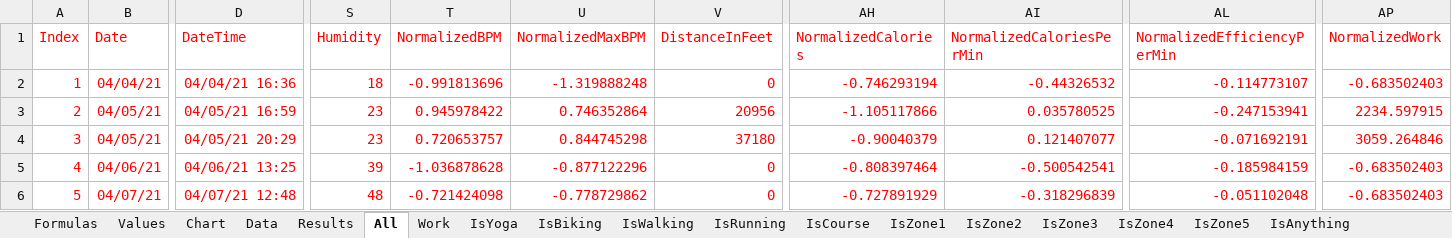
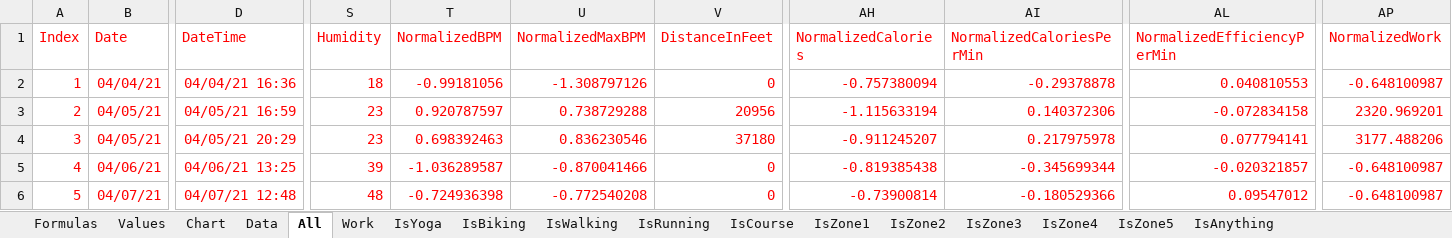
Before and after one commit to jburer/HRExercise, an Excel workbook: HR Exercise Training.xlsx, sheet All, drawn as a sheet; only a part is shown, gaps mark what is left out; values as stored, in another font and other column widths than the file's, no borders; the diff covers the shown part only; the diff names each change by its address in the sheet, - before the commit and + after, or states it on an @@ line.

```diff
--- a/HR Exercise Training.xlsx (sheet All)
+++ b/HR Exercise Training.xlsx (sheet All)
-sheet tab: Results
-T2 (NormalizedBPM): -0.991813696
+T2 (NormalizedBPM): -0.99181056
-U2 (NormalizedMaxBPM): -1.319888248
+U2 (NormalizedMaxBPM): -1.308797126
-AH2 (NormalizedCalories): -0.746293194
+AH2 (NormalizedCalories): -0.757380094
-AI2 (NormalizedCaloriesPerMin): -0.44326532
+AI2 (NormalizedCaloriesPerMin): -0.29378878
-AL2 (NormalizedEfficiencyPerMin): -0.114773107
+AL2 (NormalizedEfficiencyPerMin): 0.040810553
-AP2 (NormalizedWork): -0.683502403
+AP2 (NormalizedWork): -0.648100987
-T3 (NormalizedBPM): 0.945978422
+T3 (NormalizedBPM): 0.920787597
-U3 (NormalizedMaxBPM): 0.746352864
+U3 (NormalizedMaxBPM): 0.738729288
-AH3 (NormalizedCalories): -1.105117866
+AH3 (NormalizedCalories): -1.115633194
-AI3 (NormalizedCaloriesPerMin): 0.035780525
+AI3 (NormalizedCaloriesPerMin): 0.140372306
-AL3 (NormalizedEfficiencyPerMin): -0.247153941
+AL3 (NormalizedEfficiencyPerMin): -0.072834158
-AP3 (NormalizedWork): 2234.597915
+AP3 (NormalizedWork): 2320.969201
-T4 (NormalizedBPM): 0.720653757
+T4 (NormalizedBPM): 0.698392463
-U4 (NormalizedMaxBPM): 0.844745298
+U4 (NormalizedMaxBPM): 0.836230546
-AH4 (NormalizedCalories): -0.90040379
+AH4 (NormalizedCalories): -0.911245207
-AI4 (NormalizedCaloriesPerMin): 0.121407077
+AI4 (NormalizedCaloriesPerMin): 0.217975978
-AL4 (NormalizedEfficiencyPerMin): -0.071692191
+AL4 (NormalizedEfficiencyPerMin): 0.077794141
-AP4 (NormalizedWork): 3059.264846
+AP4 (NormalizedWork): 3177.488206
-T5 (NormalizedBPM): -1.036878628
+T5 (NormalizedBPM): -1.036289587
-U5 (NormalizedMaxBPM): -0.877122296
+U5 (NormalizedMaxBPM): -0.870041466
-AH5 (NormalizedCalories): -0.808397464
+AH5 (NormalizedCalories): -0.819385438
-AI5 (NormalizedCaloriesPerMin): -0.500542541
+AI5 (NormalizedCaloriesPerMin): -0.345699344
-AL5 (NormalizedEfficiencyPerMin): -0.185984159
+AL5 (NormalizedEfficiencyPerMin): -0.020321857
-AP5:AP6 (NormalizedWork): -0.683502403
+AP5:AP6 (NormalizedWork): -0.648100987
-T6 (NormalizedBPM): -0.721424098
+T6 (NormalizedBPM): -0.724936398
-U6 (NormalizedMaxBPM): -0.778729862
+U6 (NormalizedMaxBPM): -0.772540208
-AH6 (NormalizedCalories): -0.727891929
+AH6 (NormalizedCalories): -0.73900814
-AI6 (NormalizedCaloriesPerMin): -0.318296839
+AI6 (NormalizedCaloriesPerMin): -0.180529366
-AL6 (NormalizedEfficiencyPerMin): -0.051102048
+AL6 (NormalizedEfficiencyPerMin): 0.09547012
```
Also changed, not shown: 7 added rows and 672 edited cells elsewhere in this sheet, sheet Work, sheet IsWalking, sheet Data, sheet IsZone4, sheet IsYoga, sheet IsRunning, 8 more sheets, formulas that keep their value, charts or pictures, 2 other files.
